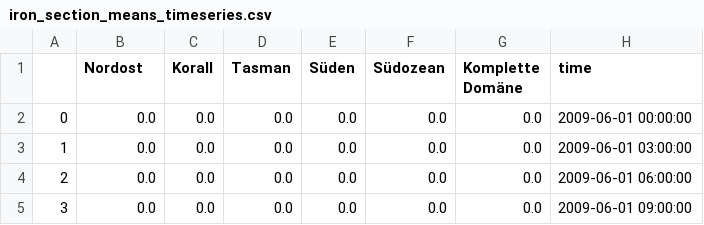
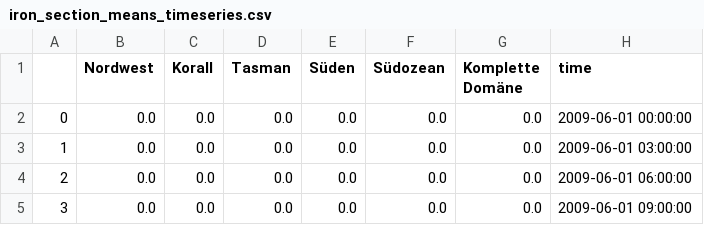
Before and after one commit to mschulzie/github-thesisdata, a CSV file: Python/chlorophyll/csv/iron_section_means_timeseries.csv, drawn as a sheet; only a part is shown.

```diff
--- a/Python/chlorophyll/csv/iron_section_means_timeseries.csv
+++ b/Python/chlorophyll/csv/iron_section_means_timeseries.csv
@@ -1,2 +1,2 @@
-,Nordost,Korall,Tasman,Süden,Südozean,Komplette Domäne,time
+,Nordwest,Korall,Tasman,Süden,Südozean,Komplette Domäne,time
 0,0.0,0.0,0.0,0.0,0.0,0.0,2009-06-01 00:00:00
```
Also changed, not shown: Python/chlorophyll/csv/chl_section_means_timeseries.csv, 36 other files.
